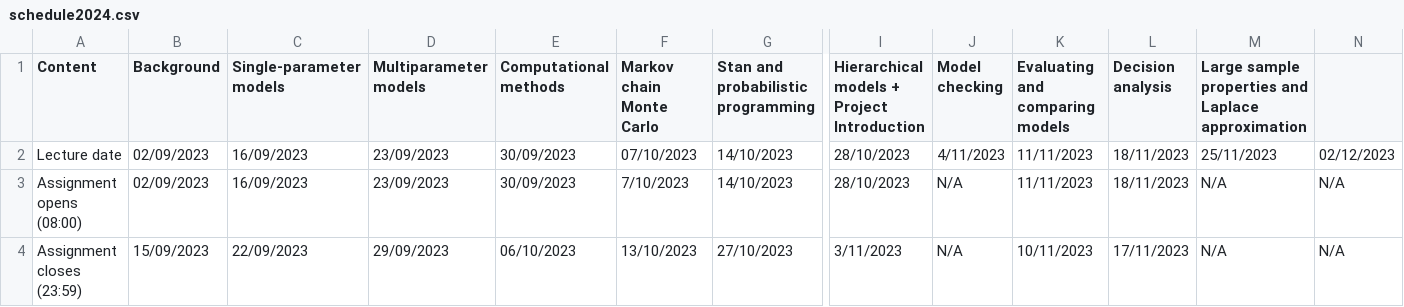
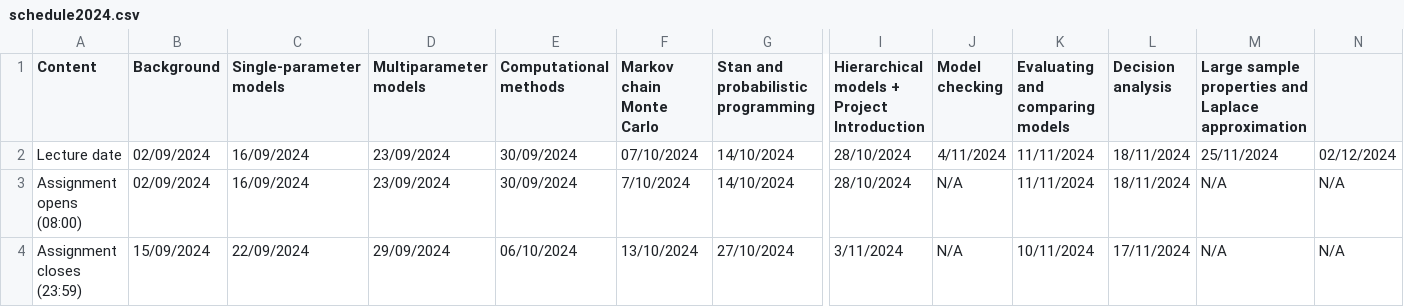
Before and after one commit to avehtari/BDA_course_Aalto, a CSV file: schedule2024.csv, drawn as a sheet; only a part is shown, gaps mark what is left out; the diff names each change by its address in the sheet, - before the commit and + after, or states it on an @@ line.

Commit message:
fix the year in the schedule

```diff
--- a/schedule2024.csv
+++ b/schedule2024.csv
-B2:B3 (Background): 02/09/2023
+B2:B3 (Background): 02/09/2024
-C2:C3 (Single-parameter models): 16/09/2023
+C2:C3 (Single-parameter models): 16/09/2024
-D2:D3 (Multiparameter models): 23/09/2023
+D2:D3 (Multiparameter models): 23/09/2024
-E2:E3 (Computational methods): 30/09/2023
+E2:E3 (Computational methods): 30/09/2024
-F2 (Markov chain Monte Carlo): 07/10/2023
+F2 (Markov chain Monte Carlo): 07/10/2024
-G2:G3: 14/10/2023
+G2:G3: 14/10/2024
-I2:I3: 28/10/2023
+I2:I3: 28/10/2024
-J2 (Model checking): 4/11/2023
+J2 (Model checking): 4/11/2024
-K2:K3 (Evaluating and comparing models): 11/11/2023
+K2:K3 (Evaluating and comparing models): 11/11/2024
-L2:L3 (Decision analysis): 18/11/2023
+L2:L3 (Decision analysis): 18/11/2024
-M2: 25/11/2023
+M2: 25/11/2024
-N2: 02/12/2023
+N2: 02/12/2024
-F3 (Markov chain Monte Carlo): 7/10/2023
+F3 (Markov chain Monte Carlo): 7/10/2024
-B4 (Background): 15/09/2023
+B4 (Background): 15/09/2024
-C4 (Single-parameter models): 22/09/2023
+C4 (Single-parameter models): 22/09/2024
-D4 (Multiparameter models): 29/09/2023
+D4 (Multiparameter models): 29/09/2024
-E4 (Computational methods): 06/10/2023
+E4 (Computational methods): 06/10/2024
-F4 (Markov chain Monte Carlo): 13/10/2023
+F4 (Markov chain Monte Carlo): 13/10/2024
-G4: 27/10/2023
+G4: 27/10/2024
-I4: 3/11/2023
+I4: 3/11/2024
-K4 (Evaluating and comparing models): 10/11/2023
+K4 (Evaluating and comparing models): 10/11/2024
-L4 (Decision analysis): 17/11/2023
+L4 (Decision analysis): 17/11/2024
```
Also changed, not shown: 1 other file.
